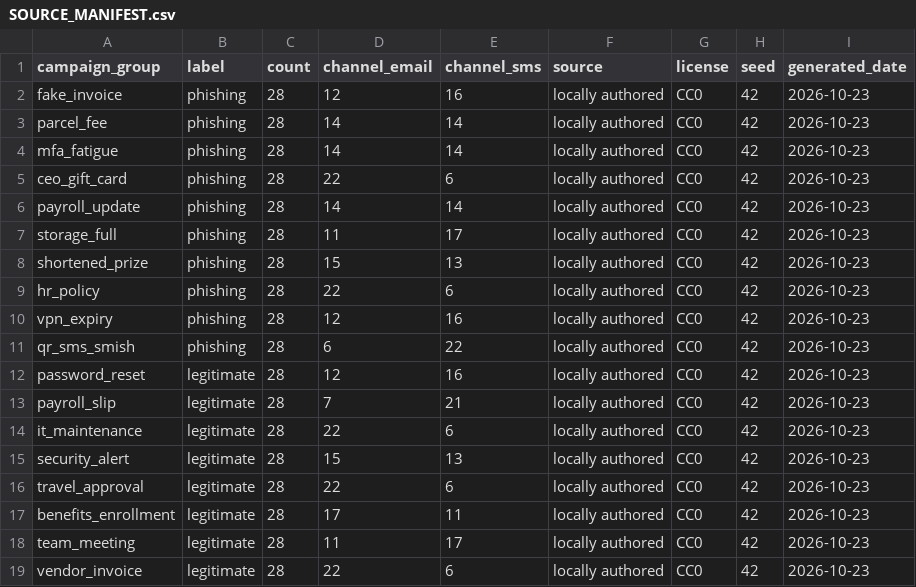
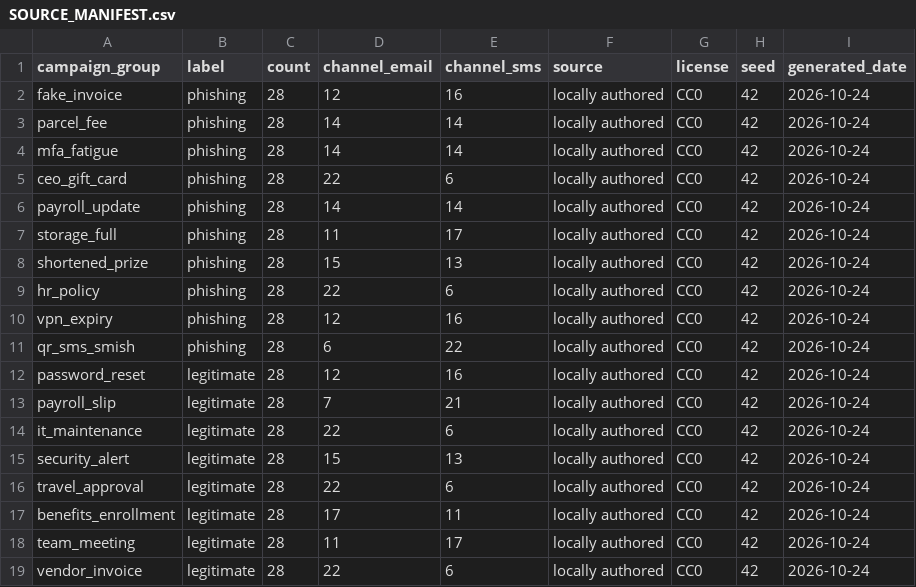
Before and after one commit to Jeniferyesuraja/PhishShift-Sentiel, a CSV file: data/SOURCE_MANIFEST.csv, drawn as a sheet.

```diff
--- a/data/SOURCE_MANIFEST.csv
+++ b/data/SOURCE_MANIFEST.csv
@@ -1,19 +1,19 @@
 campaign_group,label,count,channel_email,channel_sms,source,license,seed,generated_date
-fake_invoice,phishing,28,12,16,locally authored,CC0,42,2026-10-23
-parcel_fee,phishing,28,14,14,locally authored,CC0,42,2026-10-23
-mfa_fatigue,phishing,28,14,14,locally authored,CC0,42,2026-10-23
-ceo_gift_card,phishing,28,22,6,locally authored,CC0,42,2026-10-23
-payroll_update,phishing,28,14,14,locally authored,CC0,42,2026-10-23
-storage_full,phishing,28,11,17,locally authored,CC0,42,2026-10-23
-shortened_prize,phishing,28,15,13,locally authored,CC0,42,2026-10-23
-hr_policy,phishing,28,22,6,locally authored,CC0,42,2026-10-23
-vpn_expiry,phishing,28,12,16,locally authored,CC0,42,2026-10-23
-qr_sms_smish,phishing,28,6,22,locally authored,CC0,42,2026-10-23
-password_reset,legitimate,28,12,16,locally authored,CC0,42,2026-10-23
-payroll_slip,legitimate,28,7,21,locally authored,CC0,42,2026-10-23
-it_maintenance,legitimate,28,22,6,locally authored,CC0,42,2026-10-23
-security_alert,legitimate,28,15,13,locally authored,CC0,42,2026-10-23
-travel_approval,legitimate,28,22,6,locally authored,CC0,42,2026-10-23
-benefits_enrollment,legitimate,28,17,11,locally authored,CC0,42,2026-10-23
-team_meeting,legitimate,28,11,17,locally authored,CC0,42,2026-10-23
-vendor_invoice,legitimate,28,22,6,locally authored,CC0,42,2026-10-23
+fake_invoice,phishing,28,12,16,locally authored,CC0,42,2026-10-24
+parcel_fee,phishing,28,14,14,locally authored,CC0,42,2026-10-24
+mfa_fatigue,phishing,28,14,14,locally authored,CC0,42,2026-10-24
+ceo_gift_card,phishing,28,22,6,locally authored,CC0,42,2026-10-24
+payroll_update,phishing,28,14,14,locally authored,CC0,42,2026-10-24
+storage_full,phishing,28,11,17,locally authored,CC0,42,2026-10-24
+shortened_prize,phishing,28,15,13,locally authored,CC0,42,2026-10-24
+hr_policy,phishing,28,22,6,locally authored,CC0,42,2026-10-24
+vpn_expiry,phishing,28,12,16,locally authored,CC0,42,2026-10-24
+qr_sms_smish,phishing,28,6,22,locally authored,CC0,42,2026-10-24
+password_reset,legitimate,28,12,16,locally authored,CC0,42,2026-10-24
+payroll_slip,legitimate,28,7,21,locally authored,CC0,42,2026-10-24
+it_maintenance,legitimate,28,22,6,locally authored,CC0,42,2026-10-24
+security_alert,legitimate,28,15,13,locally authored,CC0,42,2026-10-24
+travel_approval,legitimate,28,22,6,locally authored,CC0,42,2026-10-24
+benefits_enrollment,legitimate,28,17,11,locally authored,CC0,42,2026-10-24
+team_meeting,legitimate,28,11,17,locally authored,CC0,42,2026-10-24
+vendor_invoice,legitimate,28,22,6,locally authored,CC0,42,2026-10-24
```
Also changed, not shown: experiments/journal.csv, 11 other files.
